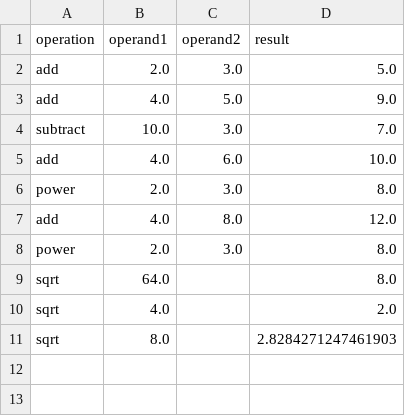
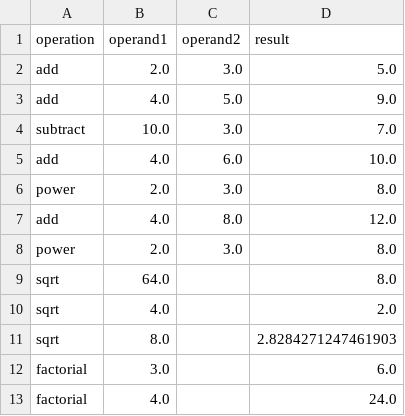
Before and after one commit to TanushriVijay12/midterm1, a CSV file: history.csv, drawn as a sheet.

Commit message:
Test cases for plugin manager, history_manager, and math_plugins done

```diff
--- a/history.csv
+++ b/history.csv
@@ -11 +11,3 @@ sqrt,4.0,,2.0
 sqrt,8.0,,2.8284271247461903
+factorial,3.0,,6.0
+factorial,4.0,,24.0
```
Also changed, not shown: 8 other files.
